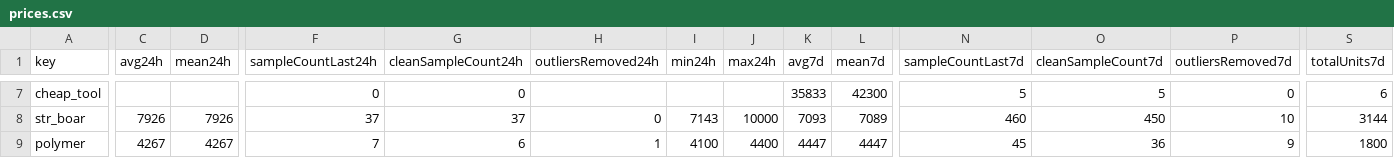
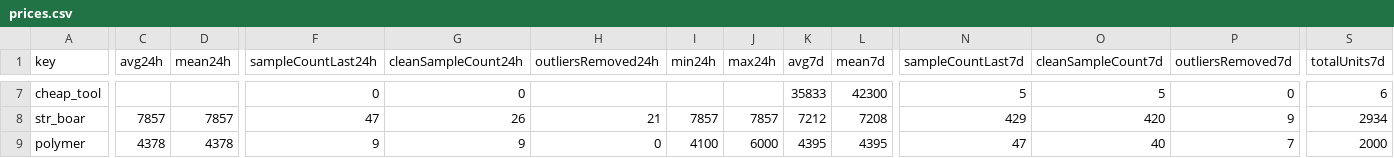
Before and after one commit to 4bidden-knowledge/Stalcrafter-X, a CSV file: prices.csv, drawn as a sheet; only a part is shown, gaps mark what is left out; the diff covers the shown part only; the diff names each change by its address in the sheet, - before the commit and + after, or states it on an @@ line.

```diff
--- a/prices.csv
+++ b/prices.csv
-C8 (avg24h): 7926
+C8 (avg24h): 7857
-D8 (mean24h): 7926
+D8 (mean24h): 7857
-F8 (sampleCountLast24h): 37
+F8 (sampleCountLast24h): 47
-G8 (cleanSampleCount24h): 37
+G8 (cleanSampleCount24h): 26
-H8 (outliersRemoved24h): 0
+H8 (outliersRemoved24h): 21
-I8 (min24h): 7143
+I8 (min24h): 7857
-J8 (max24h): 10000
+J8 (max24h): 7857
-K8 (avg7d): 7093
+K8 (avg7d): 7212
-L8 (mean7d): 7089
+L8 (mean7d): 7208
-N8 (sampleCountLast7d): 460
+N8 (sampleCountLast7d): 429
-O8 (cleanSampleCount7d): 450
+O8 (cleanSampleCount7d): 420
-P8 (outliersRemoved7d): 10
+P8 (outliersRemoved7d): 9
-S8 (totalUnits7d): 3144
+S8 (totalUnits7d): 2934
-C9 (avg24h): 4267
+C9 (avg24h): 4378
-D9 (mean24h): 4267
+D9 (mean24h): 4378
-F9 (sampleCountLast24h): 7
+F9 (sampleCountLast24h): 9
-G9 (cleanSampleCount24h): 6
+G9 (cleanSampleCount24h): 9
-H9 (outliersRemoved24h): 1
+H9 (outliersRemoved24h): 0
-J9 (max24h): 4400
+J9 (max24h): 6000
-K9 (avg7d): 4447
+K9 (avg7d): 4395
-L9 (mean7d): 4447
+L9 (mean7d): 4395
-N9 (sampleCountLast7d): 45
+N9 (sampleCountLast7d): 47
-O9 (cleanSampleCount7d): 36
+O9 (cleanSampleCount7d): 40
-P9 (outliersRemoved7d): 9
+P9 (outliersRemoved7d): 7
-S9 (totalUnits7d): 1800
+S9 (totalUnits7d): 2000
```
Also changed, not shown: 96 edited cells elsewhere in this file, 2 other files.
